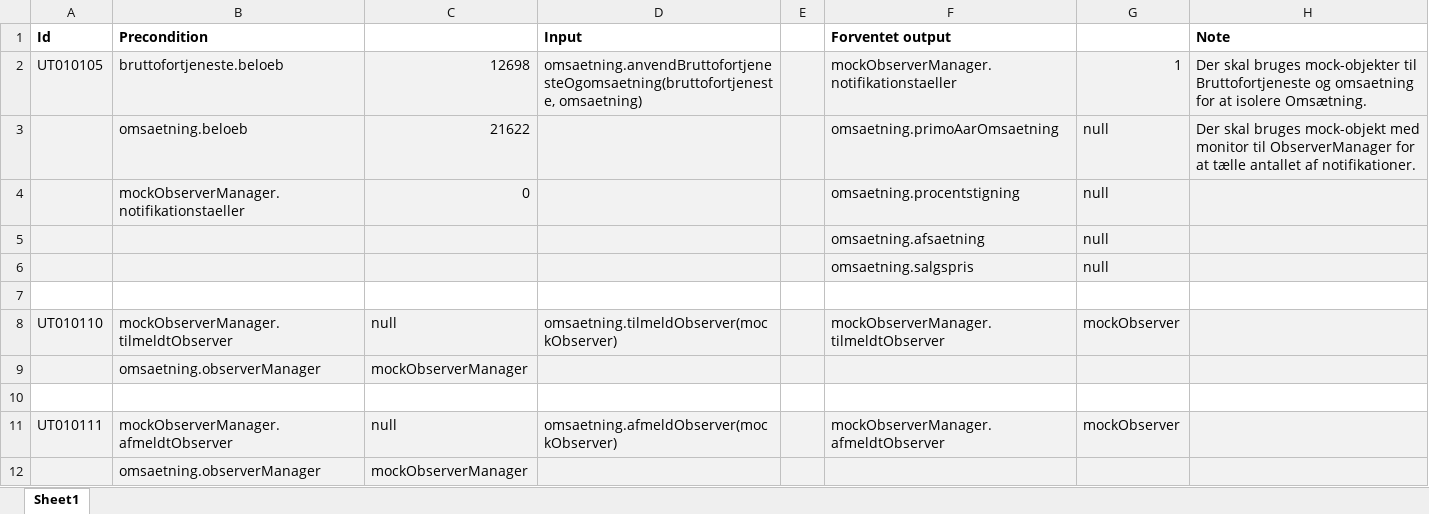
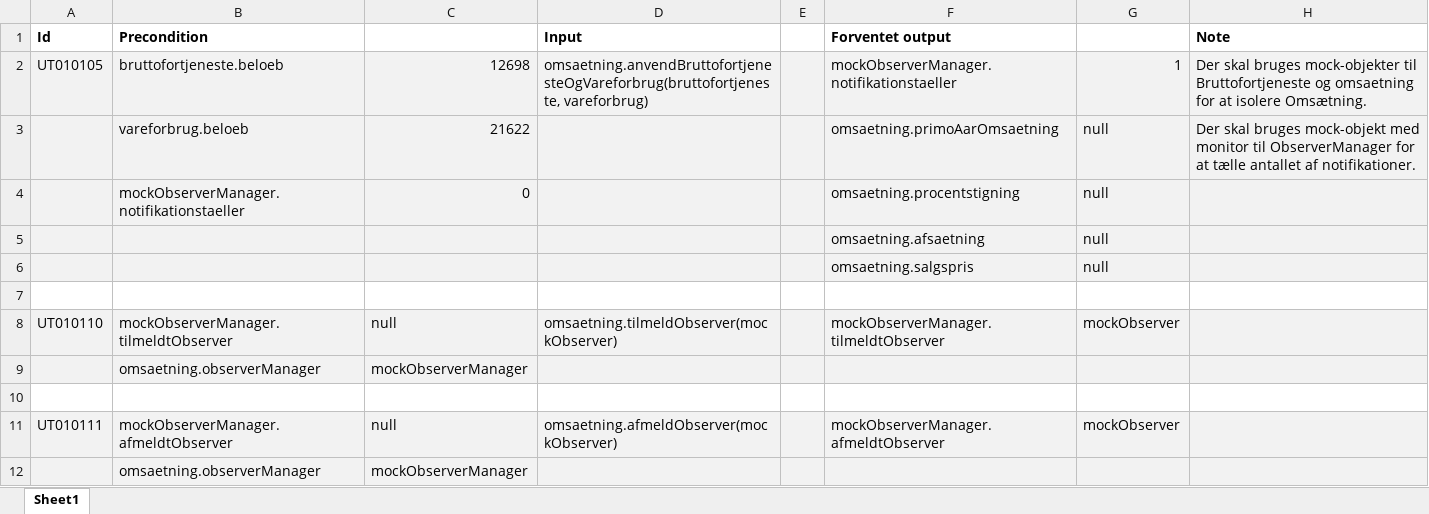
Before and after one commit to zealand-andp/HoeKulator, an Excel workbook: 05 Test/UTD03 Omsaetning.xlsx, sheet Sheet1, drawn as a sheet; values as stored, in another font and other column widths than the file's, no borders; the diff names each change by its address in the sheet, - before the commit and + after, or states it on an @@ line.

```diff
--- a/05 Test/UTD03 Omsaetning.xlsx (sheet Sheet1)
+++ b/05 Test/UTD03 Omsaetning.xlsx (sheet Sheet1)
-D2 (Input): omsaetning.anvendBruttofortjenesteOgomsaetning(bruttofortjeneste, omsaetning)
+D2 (Input): omsaetning.anvendBruttofortjenesteOgVareforbrug(bruttofortjeneste, vareforbrug)
-B3 (Precondition): omsaetning.beloeb
+B3 (Precondition): vareforbrug.beloeb
```
Also changed, not shown: 3 other files.
